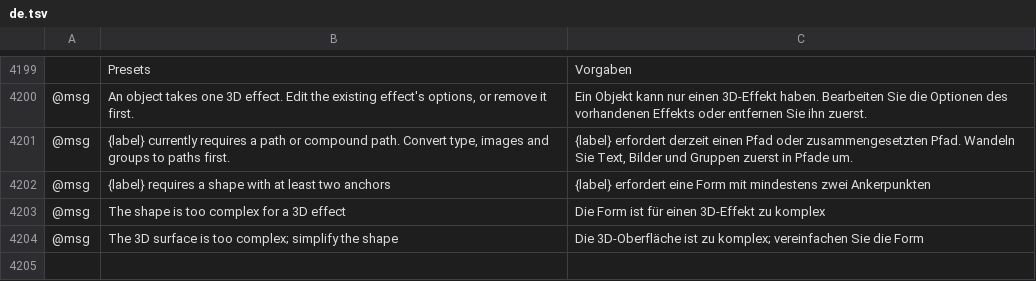
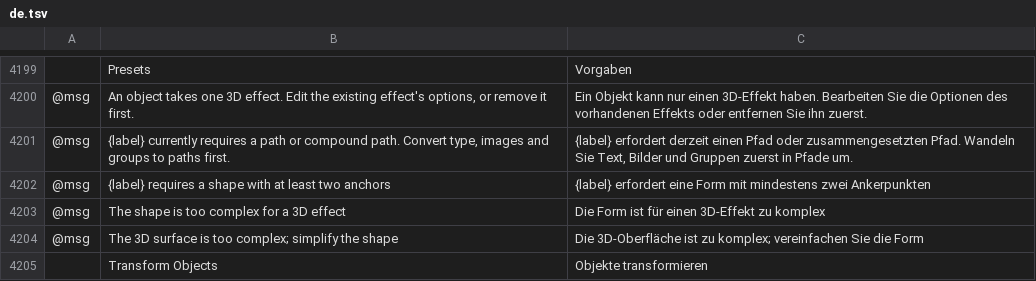
Before and after one commit to 00xJS/vectorcraft, a TSV file: crates/ui-egui/src/i18n/de.tsv, drawn as a sheet; only a part is shown, gaps mark what is left out; the diff names each change by its address in the sheet, - before the commit and + after, or states it on an @@ line.

```diff
--- a/crates/ui-egui/src/i18n/de.tsv
+++ b/crates/ui-egui/src/i18n/de.tsv
+row 4205:  | Transform Objects | Objekte transformieren
```
Also changed, not shown: crates/ui-egui/src/i18n/fr.tsv, crates/ui-egui/src/i18n/hu.tsv, 20 other files.
